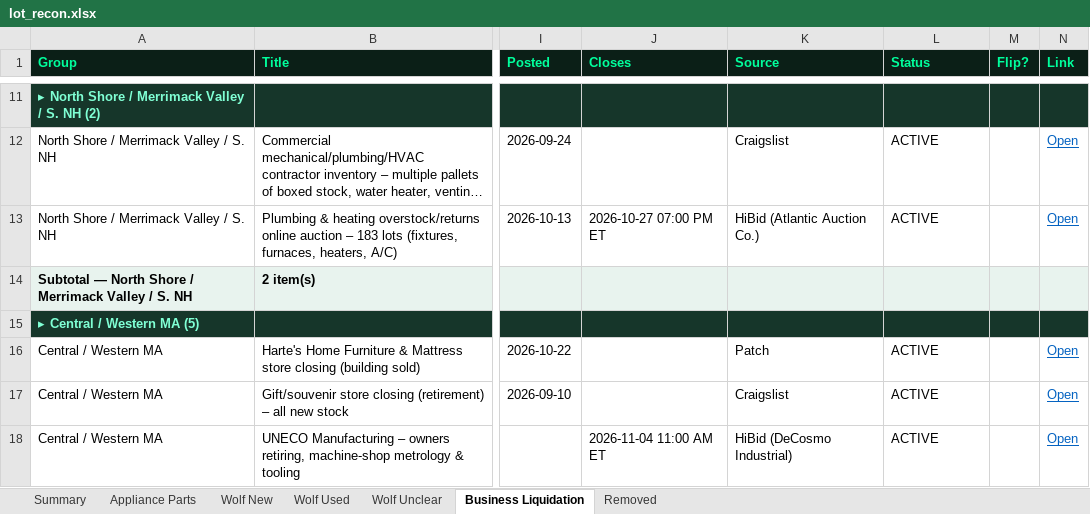
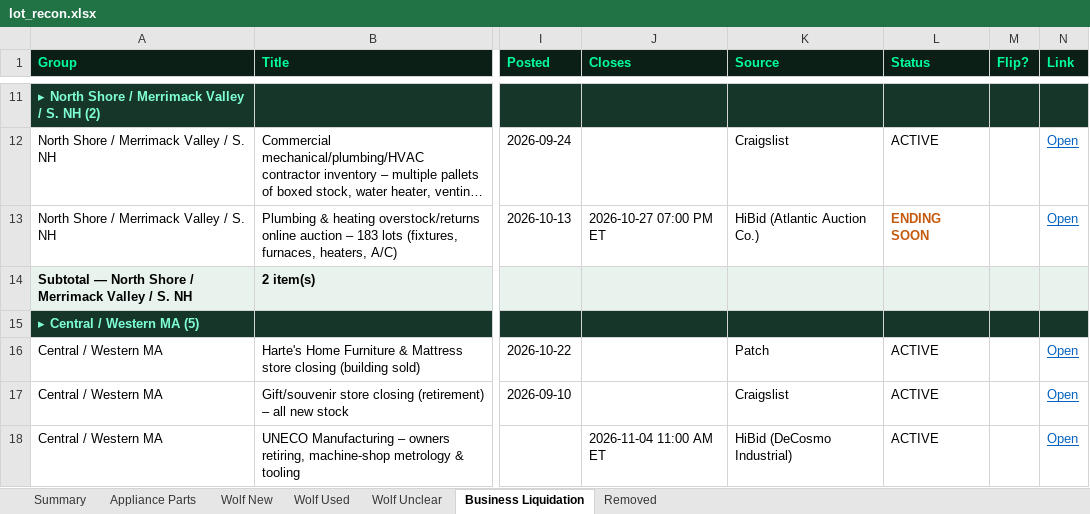
Before and after one commit to theequipmentpark/lot-recon, an Excel workbook: lot_recon.xlsx, sheet Business Liquidation, drawn as a sheet; only a part is shown, gaps mark what is left out; long unchanged cells end in …; values as stored, in another font and other column widths than the file's, no borders; the diff names each change by its address in the sheet, - before the commit and + after, or states it on an @@ line.

```diff
--- a/lot_recon.xlsx (sheet Business Liquidation)
+++ b/lot_recon.xlsx (sheet Business Liquidation)
-L13 (Status): ACTIVE
+L13 (Status): ENDING SOON
@@ L13 bold: off → on, text colour: black → #C55A11 @@
```
Also changed, not shown: sheet Removed, sheet Wolf Used, sheet Summary, 1 other file.
